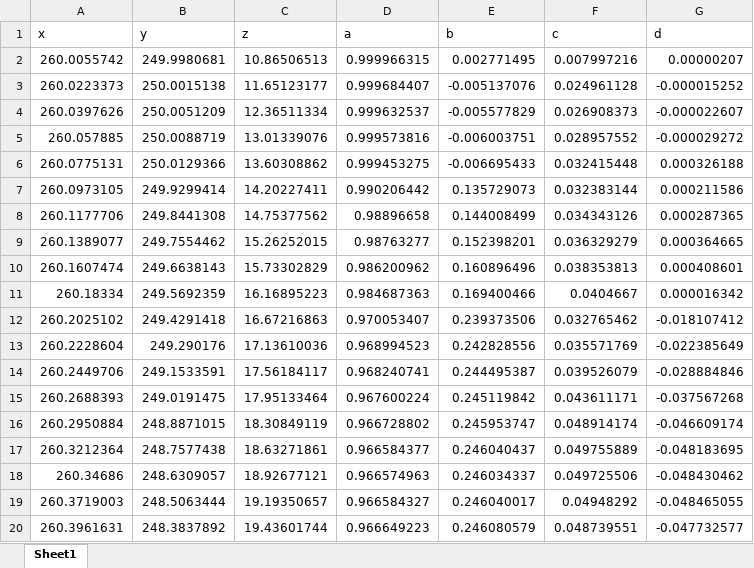
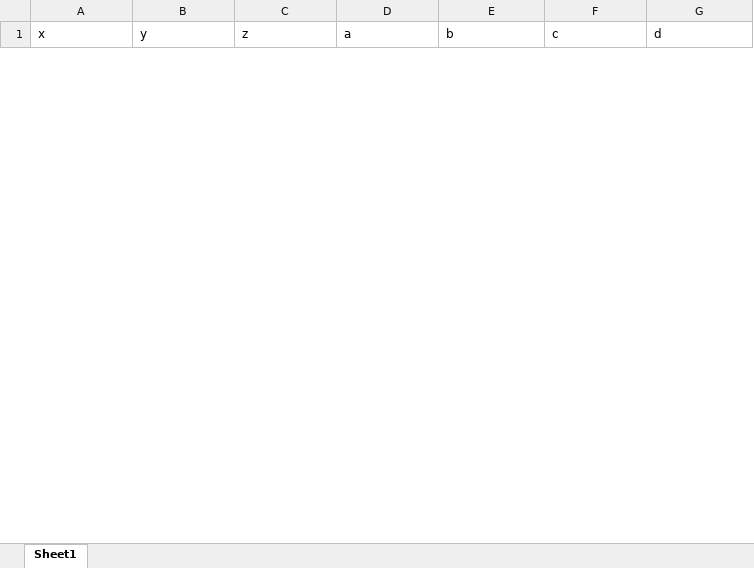
Before and after one commit to Gabisanth/MaximumAreaCoverageOptimization.jl, an Excel workbook: src/Quadrotor_States3.xlsx, sheet Sheet1, drawn as a sheet; only a part is shown; values as stored, in another font and other column widths than the file's, no borders; removed rows and columns are numbered as before the commit, all else as after; the diff covers the shown part only; the diff names each change by its address in the sheet, - before the commit and + after, or states it on an @@ line.

```diff
--- a/src/Quadrotor_States3.xlsx (sheet Sheet1)
+++ b/src/Quadrotor_States3.xlsx (sheet Sheet1)
-row 2: 260.0055742 | 249.9980681 | 10.86506513 | 0.999966315 | 0.002771495 | 0.007997216 | 0.00000207
-row 3: 260.0223373 | 250.0015138 | 11.65123177 | 0.999684407 | -0.005137076 | 0.024961128 | -0.000015252
-row 4: 260.0397626 | 250.0051209 | 12.36511334 | 0.999632537 | -0.005577829 | 0.026908373 | -0.000022607
-row 5: 260.057885 | 250.0088719 | 13.01339076 | 0.999573816 | -0.006003751 | 0.028957552 | -0.000029272
-row 6: 260.0775131 | 250.0129366 | 13.60308862 | 0.999453275 | -0.006695433 | 0.032415448 | 0.000326188
-row 7: 260.0973105 | 249.9299414 | 14.20227411 | 0.990206442 | 0.135729073 | 0.032383144 | 0.000211586
-row 8: 260.1177706 | 249.8441308 | 14.75377562 | 0.98896658 | 0.144008499 | 0.034343126 | 0.000287365
-row 9: 260.1389077 | 249.7554462 | 15.26252015 | 0.98763277 | 0.152398201 | 0.036329279 | 0.000364665
-row 10: 260.1607474 | 249.6638143 | 15.73302829 | 0.986200962 | 0.160896496 | 0.038353813 | 0.000408601
-row 11: 260.18334 | 249.5692359 | 16.16895223 | 0.984687363 | 0.169400466 | 0.0404667 | 0.000016342
-row 12: 260.2025102 | 249.4291418 | 16.67216863 | 0.970053407 | 0.239373506 | 0.032765462 | -0.018107412
-row 13: 260.2228604 | 249.290176 | 17.13610036 | 0.968994523 | 0.242828556 | 0.035571769 | -0.022385649
-row 14: 260.2449706 | 249.1533591 | 17.56184117 | 0.968240741 | 0.244495387 | 0.039526079 | -0.028884846
-row 15: 260.2688393 | 249.0191475 | 17.95133464 | 0.967600224 | 0.245119842 | 0.043611171 | -0.037567268
-row 16: 260.2950884 | 248.8871015 | 18.30849119 | 0.966728802 | 0.245953747 | 0.048914174 | -0.046609174
-row 17: 260.3212364 | 248.7577438 | 18.63271861 | 0.966584377 | 0.246040437 | 0.049755889 | -0.048183695
-row 18: 260.34686 | 248.6309057 | 18.92677121 | 0.966574963 | 0.246034337 | 0.049725506 | -0.048430462
-row 19: 260.3719003 | 248.5063444 | 19.19350657 | 0.966584327 | 0.246040017 | 0.04948292 | -0.048465055
-row 20: 260.3961631 | 248.3837892 | 19.43601744 | 0.966649223 | 0.246080579 | 0.048739551 | -0.047732577
```
Also changed, not shown: 33 added rows and 14 removed rows elsewhere in this sheet, src/Quadrotor_States1.xlsx, src/Quadrotor_States2.xlsx, 8 other files.
